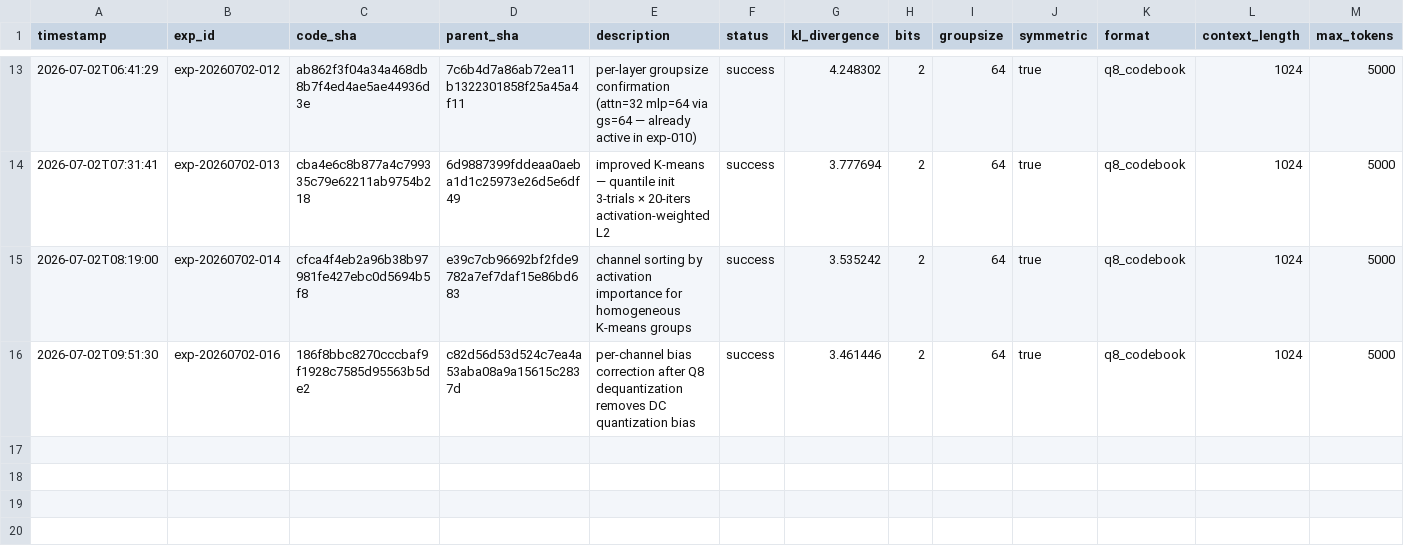
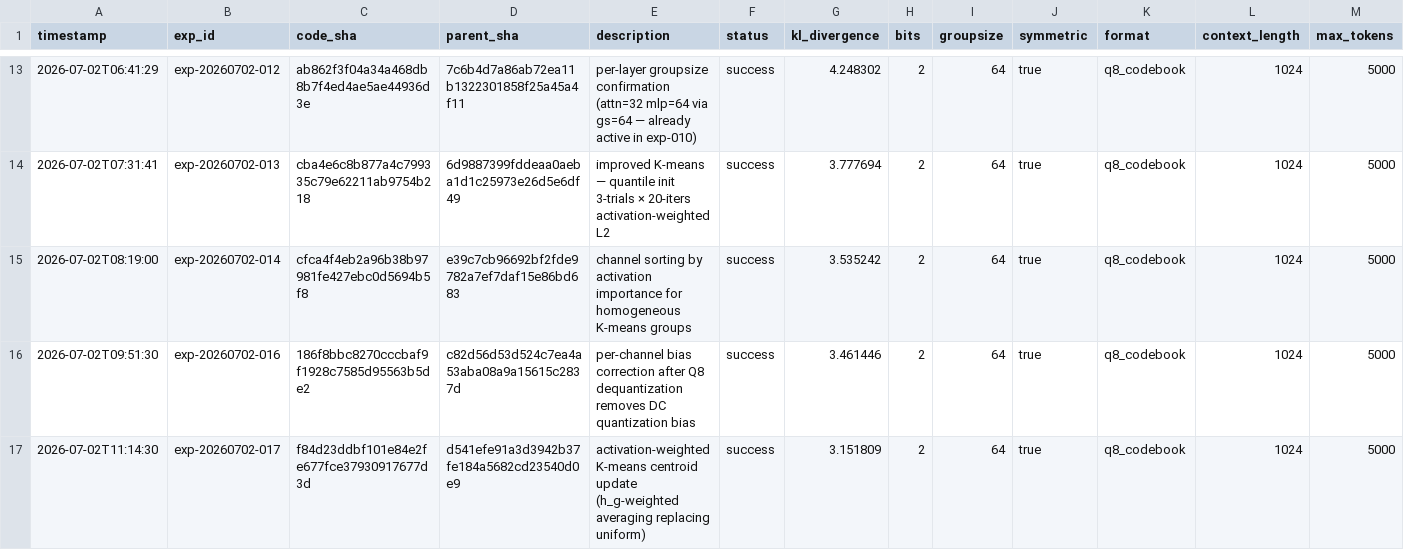
Before and after one commit to vektorprime/AutoQuant, a TSV file: results.tsv, drawn as a sheet; only a part is shown, gaps mark what is left out; rows hold the shown columns only; the diff names each change by its address in the sheet, - before the commit and + after, or states it on an @@ line.

Commit message:
record: activation-weighted K-means centroid update (KL=3.15, NEW BEST)

```diff
--- a/results.tsv
+++ b/results.tsv
+row 17: 2026-07-02T11:14:30 | exp-20260702-017 | f84d23ddbf101e84e2fe677fce37930917677d3d | d541efe91a3d3942b37fe184a5682cd23540d0e9 | activation-weighted K-means centroid update (h_g-weighted averaging replacing uniform) | success | 3.151809 | 2 | 64 | true | q8_codebook | 1024 | 5000
```
Also changed, not shown: 4 other files.
